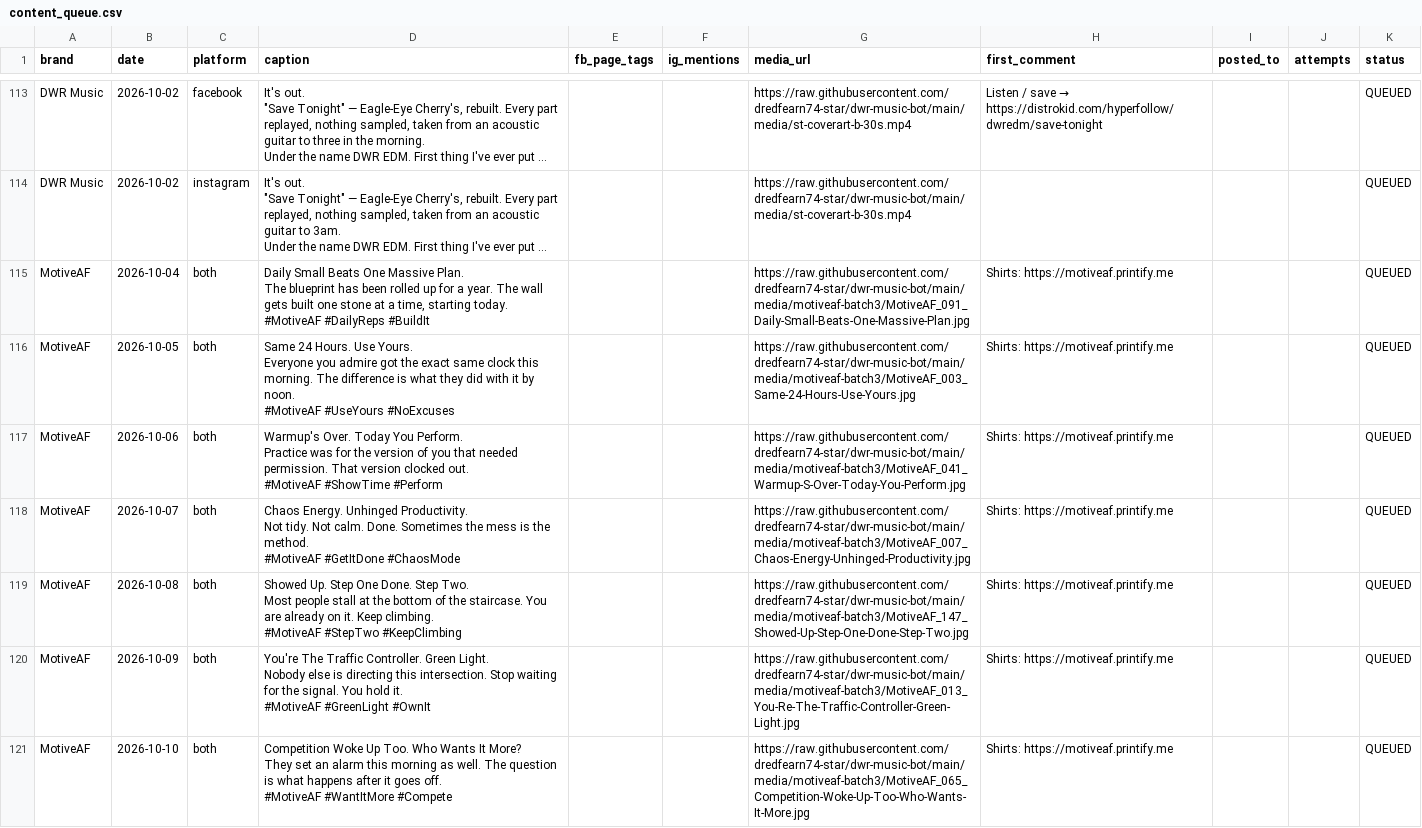
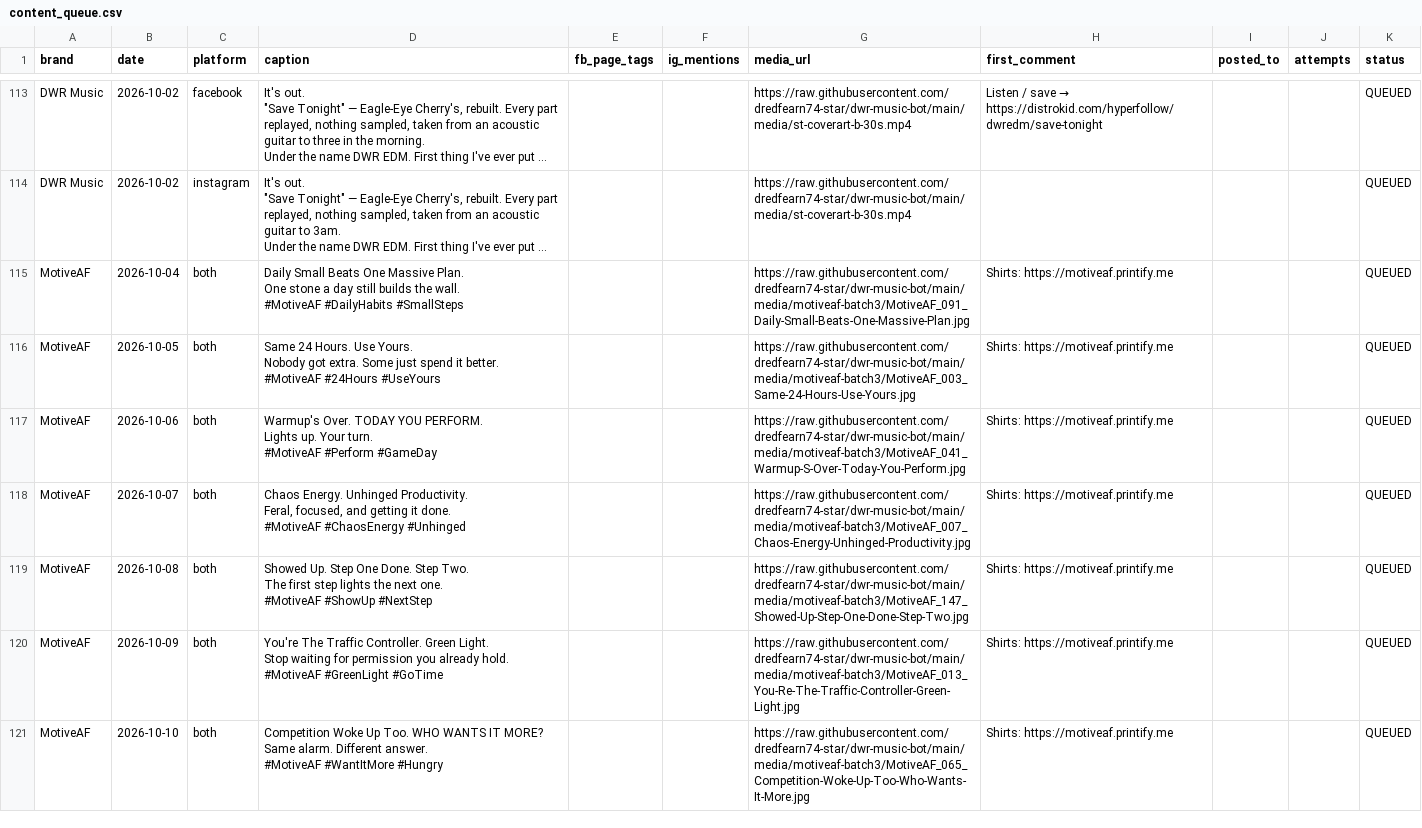
Before and after one commit to dredfearn74-star/dwr-music-bot, a CSV file: content_queue.csv, drawn as a sheet; only a part is shown, gaps mark what is left out; long unchanged cells end in …; ↵ is a line break in a cell; the diff covers the shown part only; the diff names each change by its address in the sheet, - before the commit and + after, or states it on an @@ line.

Commit message:
Add files via upload

```diff
--- a/content_queue.csv
+++ b/content_queue.csv
-D115 (caption): …Massive Plan. ↵ The blueprint has been rolled up for a year. The wall gets built one stone at a time, starting today. ↵ #MotiveAF #DailyReps #BuildIt
+D115 (caption): …Massive Plan. ↵ One stone a day still builds the wall. ↵ #MotiveAF #DailyHabits #SmallSteps
-D116 (caption): …Use Yours. ↵ Everyone you admire got the exact same clock this morning. The difference is what they did with it by noon. ↵ #MotiveAF #UseYours #NoExcuses
+D116 (caption): …Use Yours. ↵ Nobody got extra. Some just spend it better. ↵ #MotiveAF #24Hours #UseYours
-D117 (caption): Warmup's Over. Today You Perform. ↵ Practice was for the version of you that needed permission. That version clocked out. ↵ #MotiveAF #ShowTime #Perform
+D117 (caption): Warmup's Over. TODAY YOU PERFORM. ↵ Lights up. Your turn. ↵ #MotiveAF #Perform #GameDay
-D118 (caption): …Unhinged Productivity. ↵ Not tidy. Not calm. Done. Sometimes the mess is the method. ↵ #MotiveAF #GetItDone #ChaosMode
+D118 (caption): …Unhinged Productivity. ↵ Feral, focused, and getting it done. ↵ #MotiveAF #ChaosEnergy #Unhinged
-D119 (caption): …Step Two. ↵ Most people stall at the bottom of the staircase. You are already on it. Keep climbing. ↵ #MotiveAF #StepTwo #KeepClimbing
+D119 (caption): …Step Two. ↵ The first step lights the next one. ↵ #MotiveAF #ShowUp #NextStep
-D120 (caption): …Green Light. ↵ Nobody else is directing this intersection. Stop waiting for the signal. You hold it. ↵ #MotiveAF #GreenLight #OwnIt
+D120 (caption): …Green Light. ↵ Stop waiting for permission you already hold. ↵ #MotiveAF #GreenLight #GoTime
-D121 (caption): …Up Too. Who Wants It More? ↵ They set an alarm this morning as well. The question is what happens after it goes off. ↵ #MotiveAF #WantItMore #Compete
+D121 (caption): …Up Too. WHO WANTS IT MORE? ↵ Same alarm. Different answer. ↵ #MotiveAF #WantItMore #Hungry
```
Also changed, not shown: 23 edited cells elsewhere in this file.
